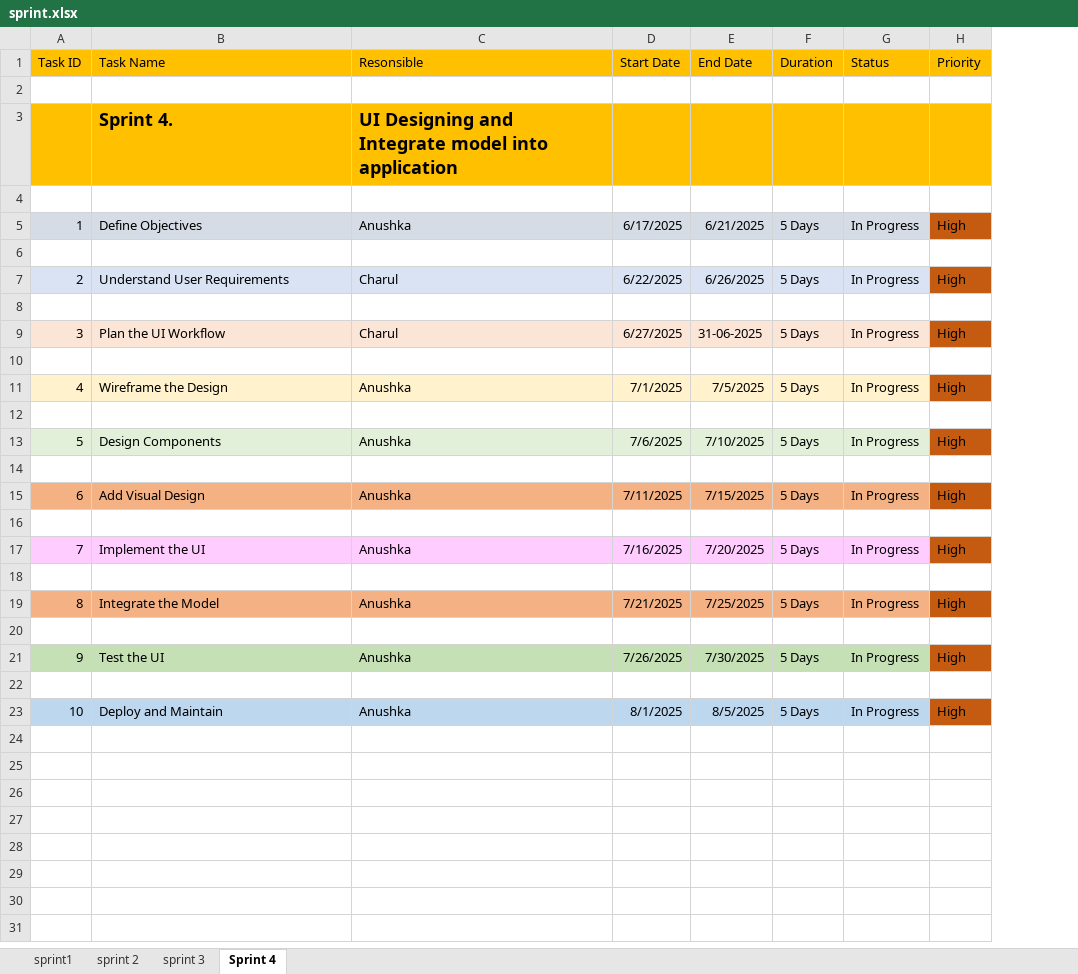
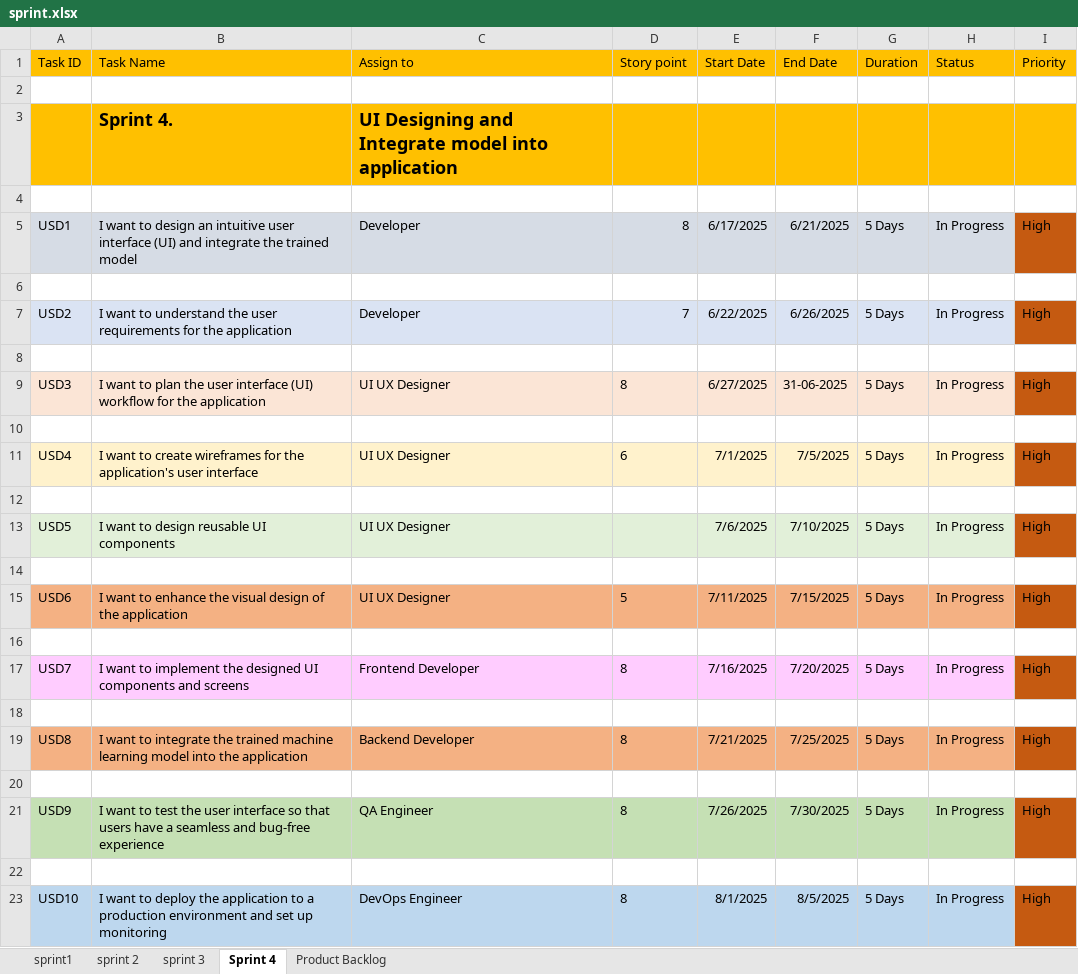
Before and after one commit to tanayaagre22/BusinessAnalyst_Project, an Excel workbook: sprint.xlsx, sheet Sprint 4, drawn as a sheet; values as stored, in another font and other column widths than the file's, no borders; removed rows and columns are numbered as before the commit, all else as after; the diff names each change by its address in the sheet, - before the commit and + after, or states it on an @@ line.

```diff
--- a/sprint.xlsx (sheet Sprint 4)
+++ b/sprint.xlsx (sheet Sprint 4)
+sheet tab: Product Backlog
-column C (Resonsible), rows 3-23: UI Designing and Integrate model into application |  | Anushka |  | Charul |  | Charul |  | Anushka |  | Anushka |  | Anushka |  | Anushka |  | Anushka |  | Anushka |  | Anushka
+column C (Assign to), rows 3-23: UI Designing and Integrate model into application |  | Developer |  | Developer |  | UI UX Designer |  | UI UX Designer |  | UI UX Designer |  | UI UX Designer |  | Frontend Developer |  | Backend Developer |  | QA Engineer |  | DevOps Engineer
+column D (Story point), rows 5-23: 8 |  | 7 |  | 8 |  | 6 |  |  |  | 5 |  | 8 |  | 8 |  | 8 |  | 8
-A5 (Task ID): 1
+A5 (Task ID): USD1
-B5 (Task Name): Define Objectives
+B5 (Task Name): I want to design an intuitive user interface (UI) and integrate the trained model
-A7 (Task ID): 2
+A7 (Task ID): USD2
-B7 (Task Name): Understand User Requirements
+B7 (Task Name): I want to understand the user requirements for the application
-A9 (Task ID): 3
+A9 (Task ID): USD3
-B9 (Task Name): Plan the UI Workflow
+B9 (Task Name): I want to plan the user interface (UI) workflow for the application
-A11 (Task ID): 4
+A11 (Task ID): USD4
-B11 (Task Name): Wireframe the Design
+B11 (Task Name): I want to create wireframes for the application's user interface
-A13 (Task ID): 5
+A13 (Task ID): USD5
-B13 (Task Name): Design Components
+B13 (Task Name): I want to design reusable UI components
-A15 (Task ID): 6
+A15 (Task ID): USD6
-B15 (Task Name): Add Visual Design
+B15 (Task Name): I want to enhance the visual design of the application
-A17 (Task ID): 7
+A17 (Task ID): USD7
-B17 (Task Name): Implement the UI
+B17 (Task Name): I want to implement the designed UI components and screens
-A19 (Task ID): 8
+A19 (Task ID): USD8
-B19 (Task Name): Integrate the Model
+B19 (Task Name): I want to integrate the trained machine learning model into the application
-A21 (Task ID): 9
+A21 (Task ID): USD9
-B21 (Task Name): Test the UI
+B21 (Task Name): I want to test the user interface so that users have a seamless and bug-free experience
-A23 (Task ID): 10
+A23 (Task ID): USD10
-B23 (Task Name): Deploy and Maintain
+B23 (Task Name): I want to deploy the application to a production environment and set up monitoring
```
Also changed, not shown: sheet sprint1, sheet sprint 2, sheet sprint 3.
